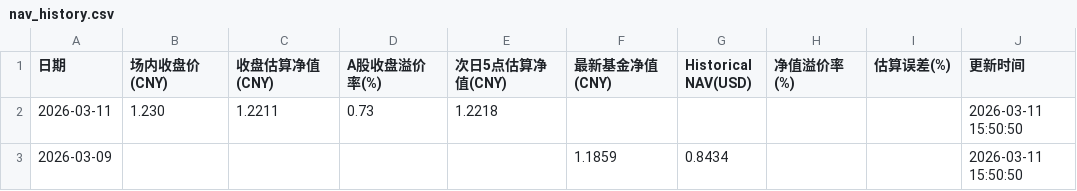
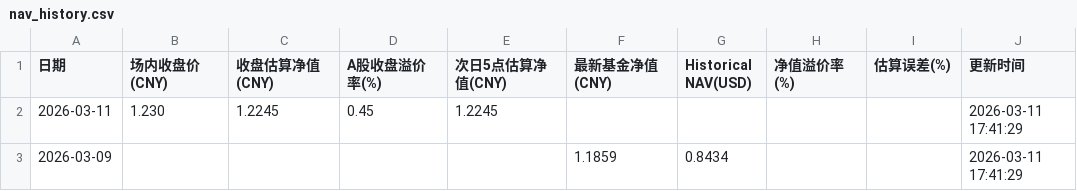
Before and after one commit to EternityPeng/IOPV, a CSV file: cache/513730/nav_history.csv, drawn as a sheet.

```diff
--- a/cache/513730/nav_history.csv
+++ b/cache/513730/nav_history.csv
@@ -1,3 +1,3 @@
 日期,场内收盘价(CNY),收盘估算净值(CNY),A股收盘溢价率(%),次日5点估算净值(CNY),最新基金净值(CNY),Historical NAV(USD),净值溢价率(%),估算误差(%),更新时间
-2026-03-11,1.230,1.2211,0.73,1.2218,,,,,2026-03-11 15:50:50
-2026-03-09,,,,,1.1859,0.8434,,,2026-03-11 15:50:50
+2026-03-11,1.230,1.2245,0.45,1.2245,,,,,2026-03-11 17:41:29
+2026-03-09,,,,,1.1859,0.8434,,,2026-03-11 17:41:29
```
Also changed, not shown: cache/159687/nav_history.csv, cache/520580/nav_history.csv, 8 other files.
